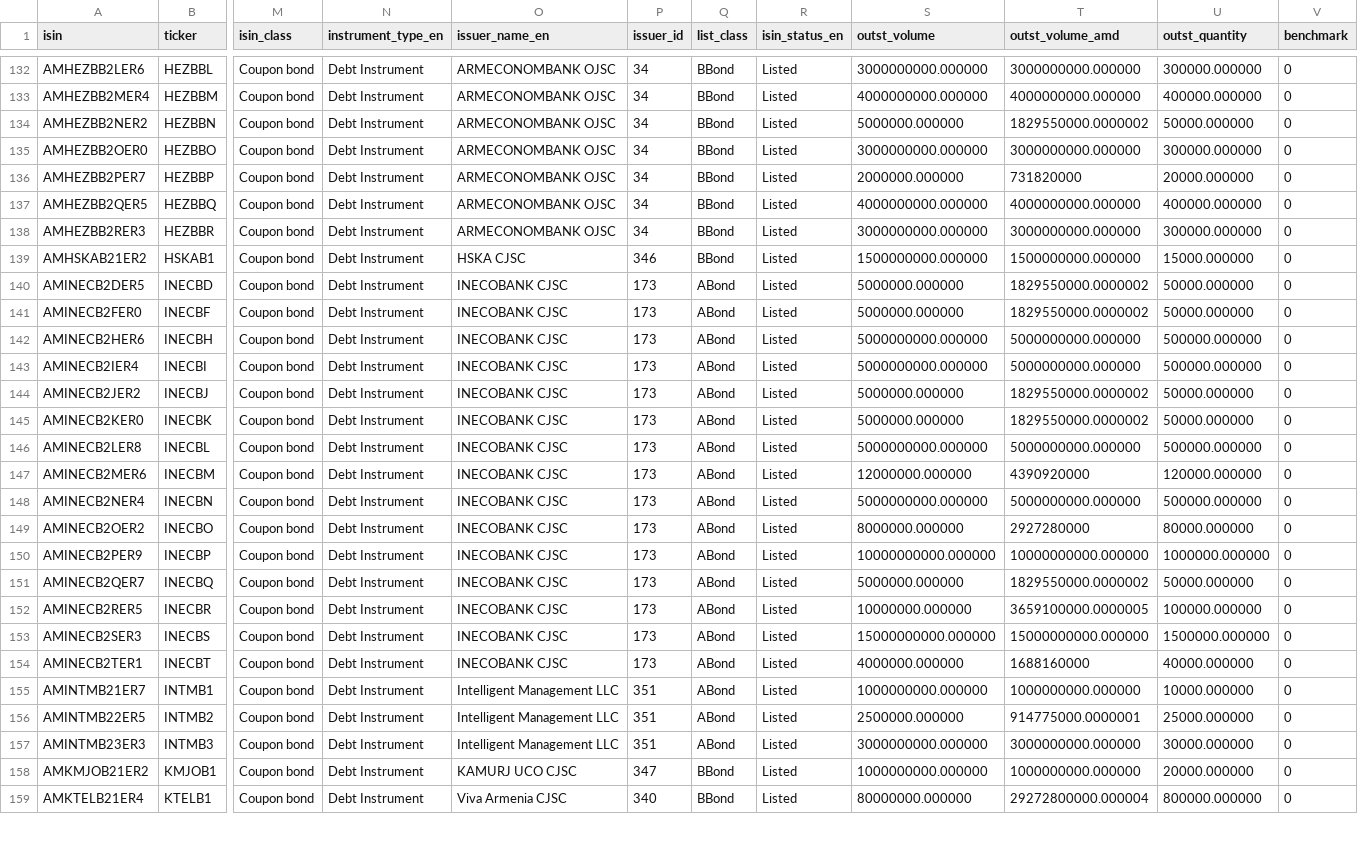
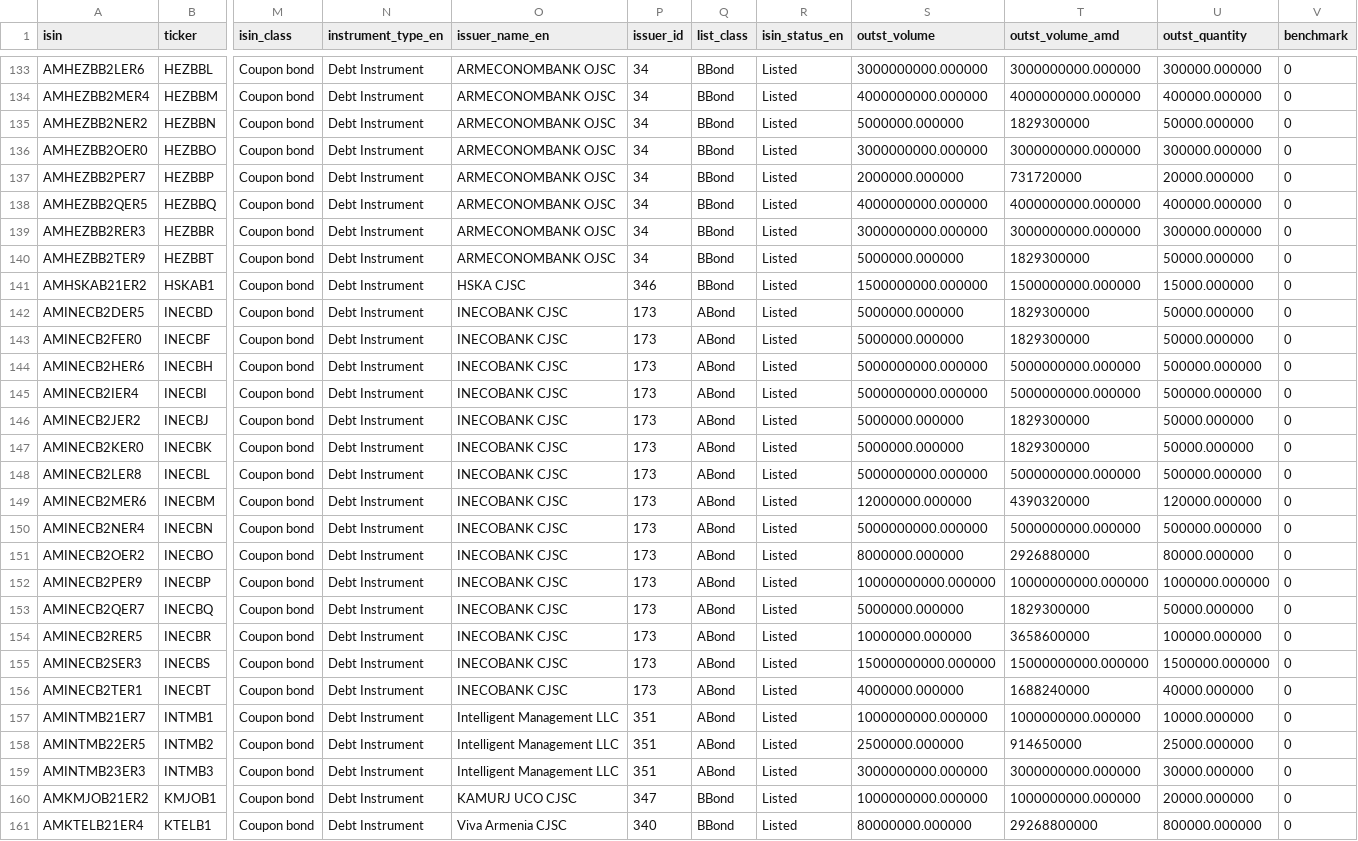
Before and after one commit to LianaJilavyan/amx-bond-monitor, a CSV file: data/instruments.csv, drawn as a sheet; only a part is shown, gaps mark what is left out; addresses are those after the commit; rows hold the shown columns only; the diff covers the shown part only; the diff names each change by its address in the sheet, - before the commit and + after, or states it on an @@ line.

```diff
--- a/data/instruments.csv
+++ b/data/instruments.csv
-T135 (outst_volume_amd): 1829550000.0000002
+T135 (outst_volume_amd): 1829300000
-T137 (outst_volume_amd): 731820000
+T137 (outst_volume_amd): 731720000
+row 140: AMHEZBB2TER9 | HEZBBT | Coupon bond | Debt Instrument | ARMECONOMBANK OJSC | 34 | BBond | Listed | 5000000.000000 | 1829300000 | 50000.000000 | 0
-T142:T143 (outst_volume_amd): 1829550000.0000002
+T142:T143 (outst_volume_amd): 1829300000
-T146:T147 (outst_volume_amd): 1829550000.0000002
+T146:T147 (outst_volume_amd): 1829300000
-T149 (outst_volume_amd): 4390920000
+T149 (outst_volume_amd): 4390320000
-T151 (outst_volume_amd): 2927280000
+T151 (outst_volume_amd): 2926880000
-T153 (outst_volume_amd): 1829550000.0000002
+T153 (outst_volume_amd): 1829300000
-T154 (outst_volume_amd): 3659100000.0000005
+T154 (outst_volume_amd): 3658600000
-T156 (outst_volume_amd): 1688160000
+T156 (outst_volume_amd): 1688240000
-T158 (outst_volume_amd): 914775000.0000001
+T158 (outst_volume_amd): 914650000
-T161 (outst_volume_amd): 29272800000.000004
+T161 (outst_volume_amd): 29268800000
```
Also changed, not shown: 1 added row and 87 edited cells elsewhere in this file, 4 other files.
